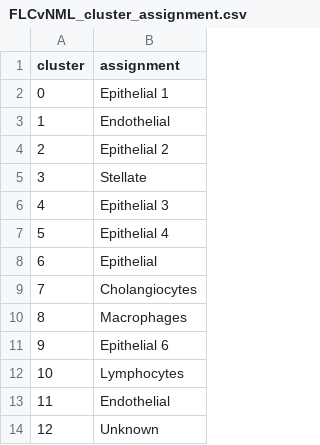
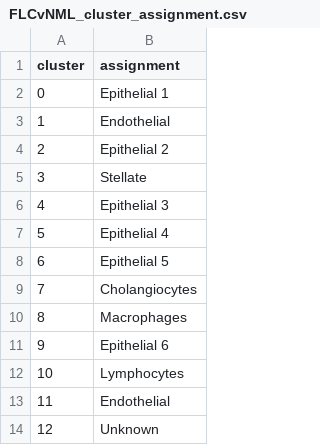
Before and after one commit to ARFarghli/2023_FLC_snRNA_Khasayer, a CSV file: fullDataset/cell_type_assignment/FLCvNML_cluster_assignment.csv, drawn as a sheet.

Commit message:
cell type assignments

```diff
--- a/fullDataset/cell_type_assignment/FLCvNML_cluster_assignment.csv
+++ b/fullDataset/cell_type_assignment/FLCvNML_cluster_assignment.csv
@@ -7,3 +7,3 @@
 5,Epithelial 4
-6,Epithelial
+6,Epithelial 5
 7,Cholangiocytes
```
